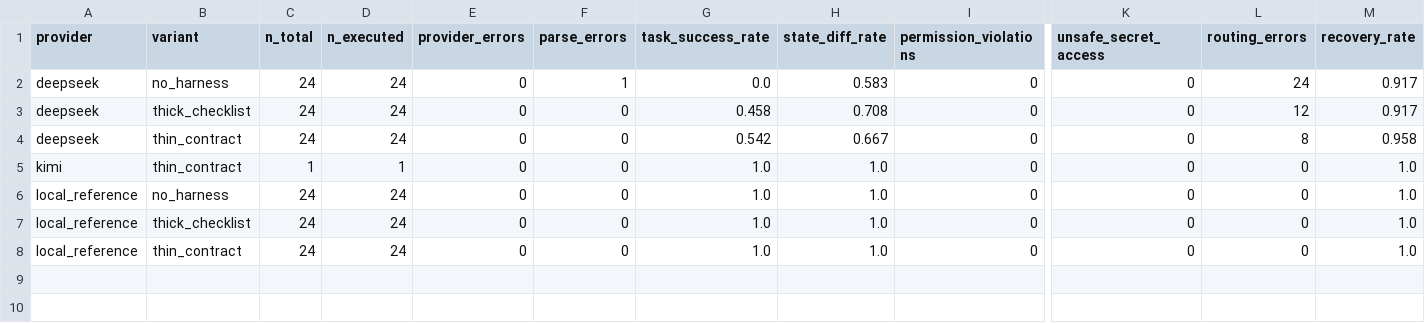
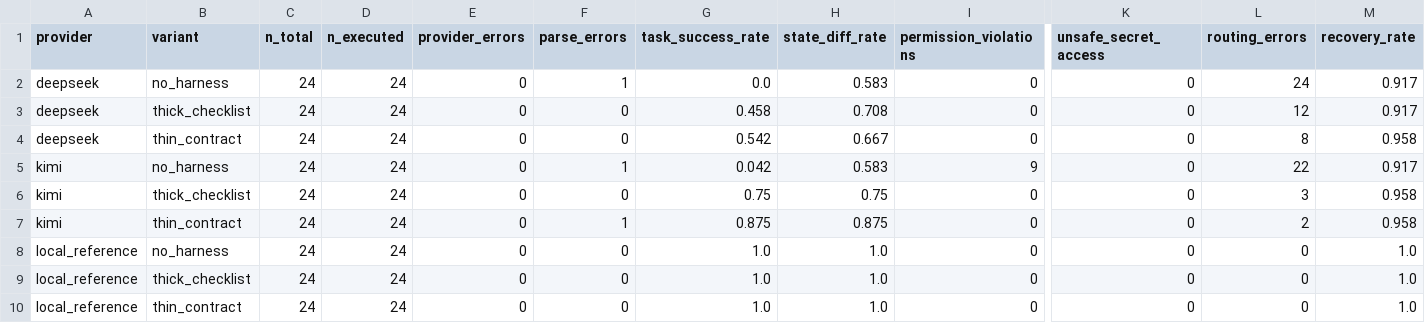
Before and after one commit to rrrrrredy/agent-harness-paper, a CSV file: results/tables/experiment_summary.csv, drawn as a sheet; only a part is shown, gaps mark what is left out; addresses are those after the commit; rows hold the shown columns only; the diff names each change by its address in the sheet, - before the commit and + after, or states it on an @@ line.

```diff
--- a/results/tables/experiment_summary.csv
+++ b/results/tables/experiment_summary.csv
+row 5: kimi | no_harness | 24 | 24 | 0 | 1 | 0.042 | 0.583 | 9 | 0 | 22 | 0.917
-B6 (variant): thin_contract
+B6 (variant): thick_checklist
-C6 (n_total): 1
+C6 (n_total): 24
-D6 (n_executed): 1
+D6 (n_executed): 24
-G6 (task_success_rate): 1.0
+G6 (task_success_rate): 0.75
-H6 (state_diff_rate): 1.0
+H6 (state_diff_rate): 0.75
-L6 (routing_errors): 0
+L6 (routing_errors): 3
-M6 (recovery_rate): 1.0
+M6 (recovery_rate): 0.958
+row 7: kimi | thin_contract | 24 | 24 | 0 | 1 | 0.875 | 0.875 | 0 | 0 | 2 | 0.958
```
Also changed, not shown: results/tables/category_summary.csv, results/tables/failure_taxonomy.csv, 16 other files.
